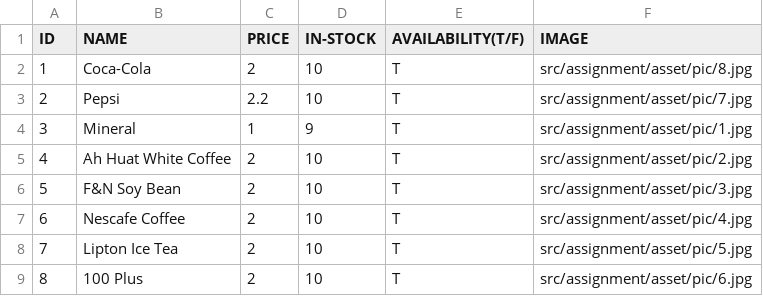
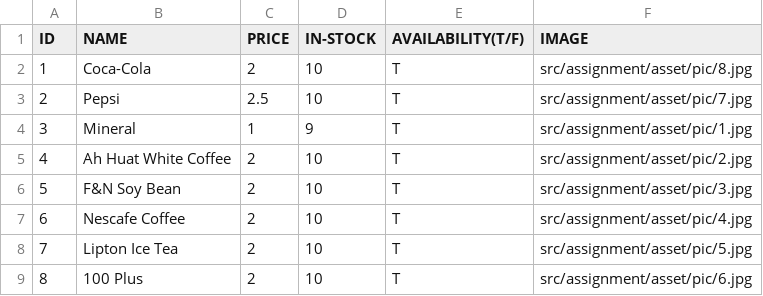
Before and after one commit to chengkangzai/diploma-java-programming, a CSV file: Assignment/stock.csv, drawn as a sheet.

Commit message:
change price in DB

```diff
--- a/Assignment/stock.csv
+++ b/Assignment/stock.csv
@@ -2,3 +2,3 @@ ID,NAME,PRICE,IN-STOCK,AVAILABILITY(T/F),IMAGE
 1,Coca-Cola,2,10,T,src/assignment/asset/pic/8.jpg
-2,Pepsi,2.2,10,T,src/assignment/asset/pic/7.jpg
+2,Pepsi,2.5,10,T,src/assignment/asset/pic/7.jpg
 3,Mineral,1,9,T,src/assignment/asset/pic/1.jpg
```
